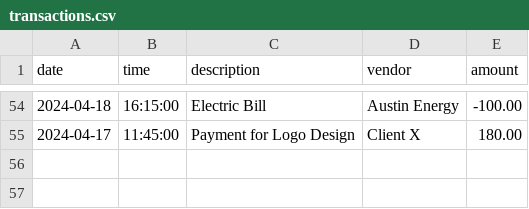
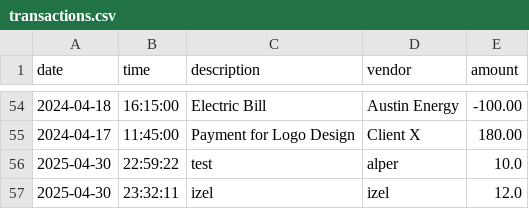
Before and after one commit to izelozhan/Accounting-Ledger, a CSV file: AccountingLedger/src/main/resources/transactions.csv, drawn as a sheet; only a part is shown, gaps mark what is left out.

```diff
--- a/AccountingLedger/src/main/resources/transactions.csv
+++ b/AccountingLedger/src/main/resources/transactions.csv
@@ -55 +55,3 @@ date|time|description|vendor|amount
 2024-04-17|11:45:00|Payment for Logo Design|Client X|180.00
+2025-04-30|22:59:22|test|alper|10.0
+2025-04-30|23:32:11|izel|izel|12.0
```
Also changed, not shown: 6 other files.
